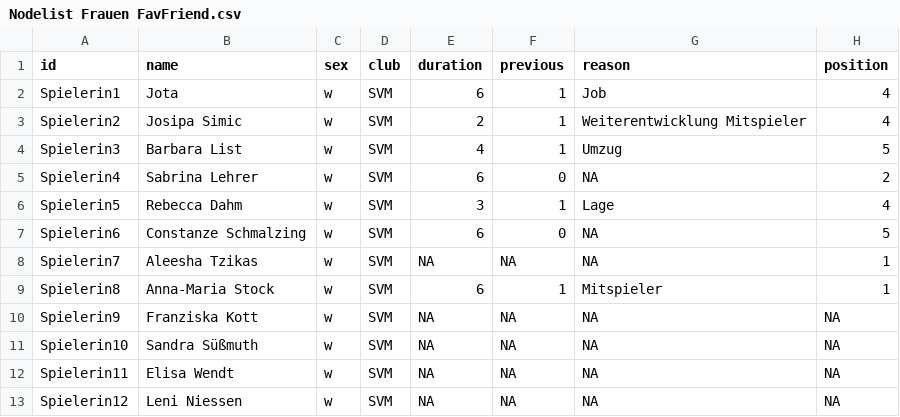
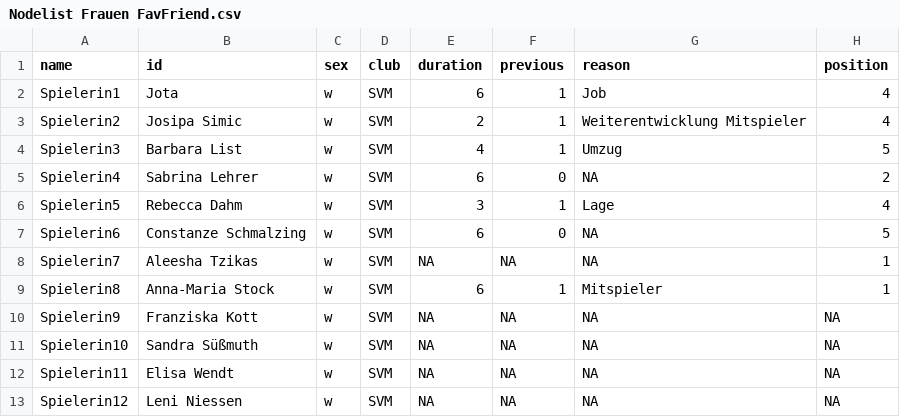
Before and after one commit to EileenBreuer/Netzwerke, a CSV file: Nodelist Frauen FavFriend.csv, drawn as a sheet; only a part is shown; the diff names each change by its address in the sheet, - before the commit and + after, or states it on an @@ line.

Commit message:
Update Nodelist Frauen FavFriend.csv

```diff
--- a/Nodelist Frauen FavFriend.csv
+++ b/Nodelist Frauen FavFriend.csv
-A1: id
+A1: name
-B1: name
+B1: id
```
